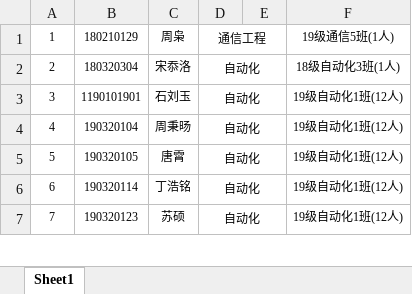
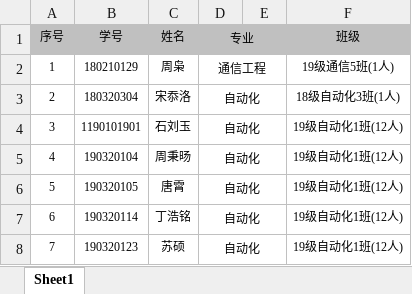
Before and after one commit to liuxiao916/Excel_Processing, an Excel workbook: data/namelist.xlsx, sheet Sheet1, drawn as a sheet; only a part is shown; values as stored, in another font and other column widths than the file's, no borders; the diff names each change by its address in the sheet, - before the commit and + after, or states it on an @@ line.

Commit message:
Update namelist.xlsx

```diff
--- a/data/namelist.xlsx (sheet Sheet1)
+++ b/data/namelist.xlsx (sheet Sheet1)
+row 1: 序号 | 学号 | 姓名 | 专业 |  | 班级
```
